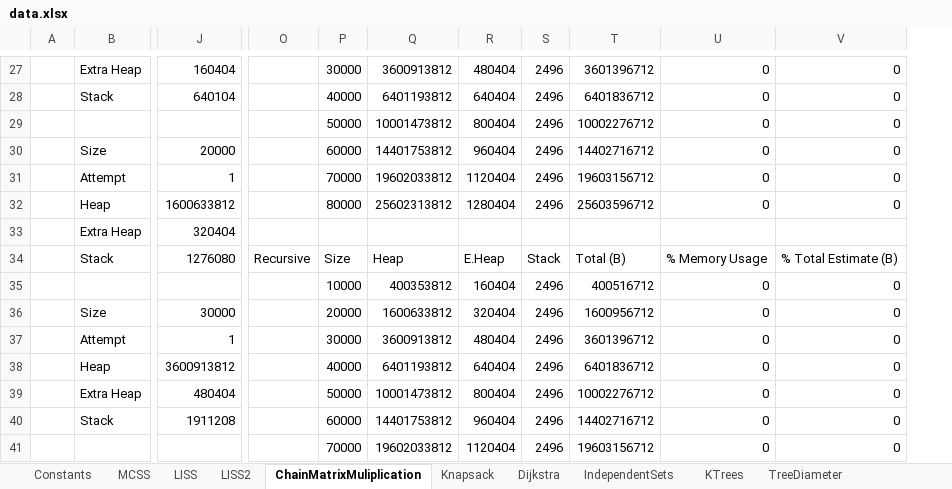
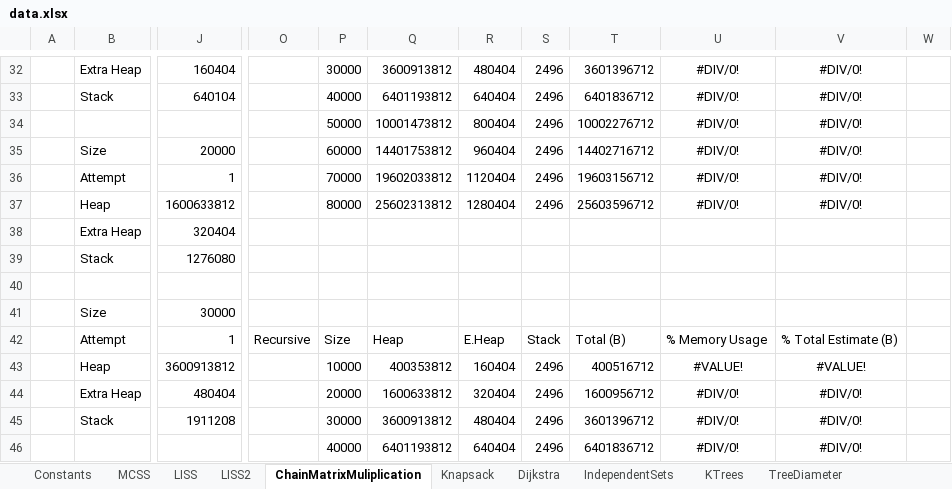
Before and after one commit to nzacha/Dynamic-Programming-Experimental-Analysis-Top-Down-Vs-Bottom-Up, an Excel workbook: cpp/dynamic_programming/data.xlsx, sheet ChainMatrixMuliplication, drawn as a sheet; only a part is shown, gaps mark what is left out; values as stored, in another font and other column widths than the file's, no borders; charts and pictures not drawn; removed rows and columns are numbered as before the commit, all else as after; rows hold the shown columns only; the diff covers the shown part only; the diff names each change by its address in the sheet, - before the commit and + after, or states it on an @@ line.

```diff
--- a/cpp/dynamic_programming/data.xlsx (sheet ChainMatrixMuliplication)
+++ b/cpp/dynamic_programming/data.xlsx (sheet ChainMatrixMuliplication)
-column U, rows 27-35: 0 | 0 | 0 | 0 | 0 | 0 |  | % Memory Usage | 0; rows 37-40: all 0
-column V, rows 27-35: 0 | 0 | 0 | 0 | 0 | 0 |  | % Total Estimate (B) | 0; rows 37-40: all 0
+column U, rows 32-37: all #DIV/0!; rows 42-45: % Memory Usage | #VALUE! | #DIV/0! | #DIV/0!
+column V, rows 32-37: all #DIV/0!; rows 42-45: % Total Estimate (B) | #VALUE! | #DIV/0! | #DIV/0!
+column W, empty
-O39: Recursive
+O39: (empty)
-P39: Size
+P39: (empty)
-Q39: Heap
+Q39: (empty)
-R39: E.Heap
+R39: (empty)
-S39: Stack
+S39: (empty)
-T39: Total (B)
+T39: (empty)
-row 40:  |  |  |  | 10000 | 400353812 | 160404 | 2496 | 400516712 | 0 | 0
+row 40: (empty)
-row 36:  | Size | 30000 |  | 20000 | 1600633812 | 320404 | 2496 | 1600956712 | 0 | 0
+row 41:  | Size | 30000
-O42: (empty)
+O42: Recursive
-P42: 30000
+P42: Size
-Q42: 3600913812
+Q42: Heap
-R42: 480404
+R42: E.Heap
-S42: 2496
+S42: Stack
-T42: 3601396712
+T42: Total (B)
-P43: 40000
+P43: 10000
-Q43: 6401193812
+Q43: 400353812
-R43: 640404
+R43: 160404
-T43: 6401836712
+T43: 400516712
-P44: 50000
+P44: 20000
-Q44: 10001473812
+Q44: 1600633812
-R44: 800404
+R44: 320404
-T44: 10002276712
+T44: 1600956712
-P45: 60000
+P45: 30000
-Q45: 14401753812
+Q45: 3600913812
-R45: 960404
+R45: 480404
-T45: 14402716712
+T45: 3601396712
-row 41:  |  |  |  | 70000 | 19602033812 | 1120404 | 2496 | 19603156712 | 0 | 0
+row 46:  |  |  |  | 40000 | 6401193812 | 640404 | 2496 | 6401836712 | #DIV/0! | #DIV/0!
```
Also changed, not shown: 5 added rows and 39 edited cells elsewhere in this sheet, sheet Dijkstra, sheet Knapsack, sheet LISS, sheet LISS2, sheet TreeDiameter, sheet IndependentSets, 2 more sheets, formulas that keep their value, charts or pictures.
